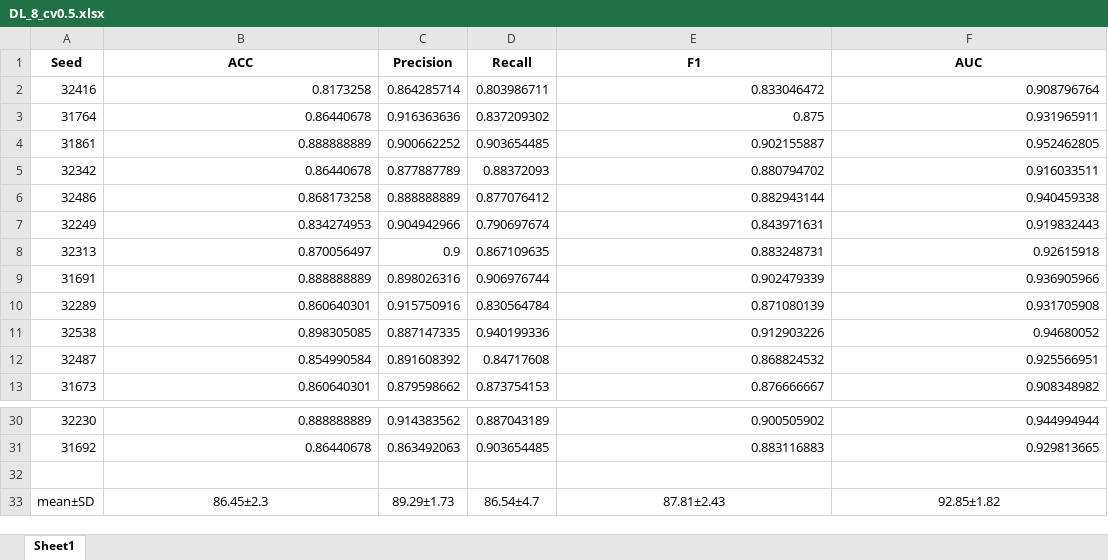
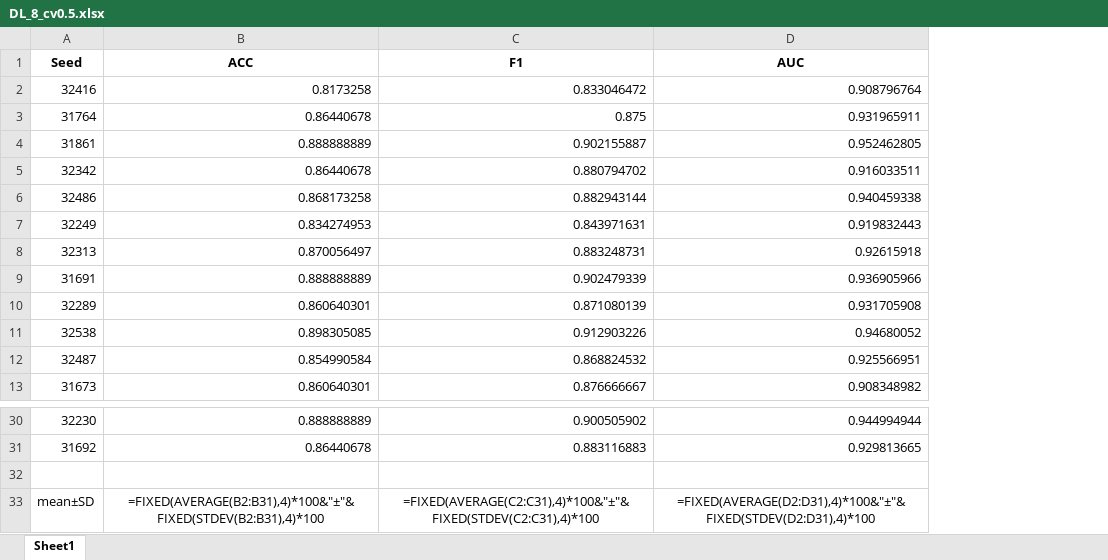
Before and after one commit to Hovi123123/Open-source, an Excel workbook: results/DL_results/Group VI/DL_8_cv0.5.xlsx, sheet Sheet1, drawn as a sheet; only a part is shown, gaps mark what is left out; values as stored, in another font and other column widths than the file's, no borders; formulas without a stored value are shown as written; removed rows and columns are numbered as before the commit, all else as after; the diff names each change by its address in the sheet, - before the commit and + after, or states it on an @@ line.

```diff
--- a/results/DL_results/Group VI/DL_8_cv0.5.xlsx (sheet Sheet1)
+++ b/results/DL_results/Group VI/DL_8_cv0.5.xlsx (sheet Sheet1)
-column C (Precision), rows 2-13: 0.864285714 | 0.916363636 | 0.900662252 | 0.877887789 | 0.888888889 | 0.904942966 | 0.9 | 0.898026316 | 0.915750916 | 0.887147335 | 0.891608392 | 0.879598662; rows 30-33: 0.914383562 | 0.863492063 |  | 89.29±1.73
-column D (Recall), rows 2-13: 0.803986711 | 0.837209302 | 0.903654485 | 0.88372093 | 0.877076412 | 0.790697674 | 0.867109635 | 0.906976744 | 0.830564784 | 0.940199336 | 0.84717608 | 0.873754153; rows 30-33: 0.887043189 | 0.903654485 |  | 86.54±4.7
-B33 (ACC): 86.45±2.3
+B33 (ACC): =FIXED(AVERAGE(B2:B31),4)*100&"±"&FIXED(STDEV(B2:B31),4)*100
-C33 (F1): 87.81±2.43
+C33 (F1): =FIXED(AVERAGE(C2:C31),4)*100&"±"&FIXED(STDEV(C2:C31),4)*100
-D33 (AUC): 92.85±1.82
+D33 (AUC): =FIXED(AVERAGE(D2:D31),4)*100&"±"&FIXED(STDEV(D2:D31),4)*100
```
Also changed, not shown: results/DL_results/Group IX/DL_14_smote.xlsx, results/DL_results/Group VI/DL_9_cv0.5.xlsx, 45 other files.
